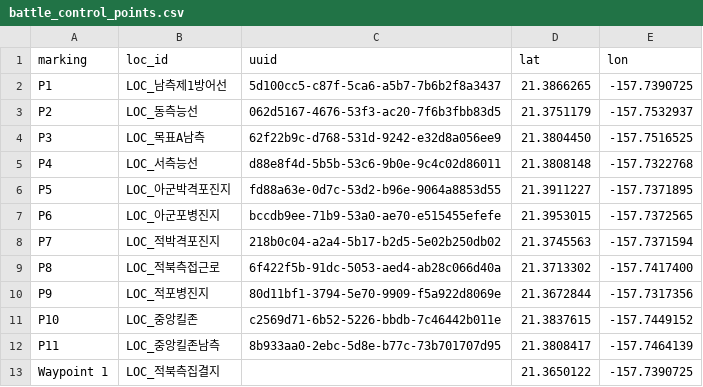
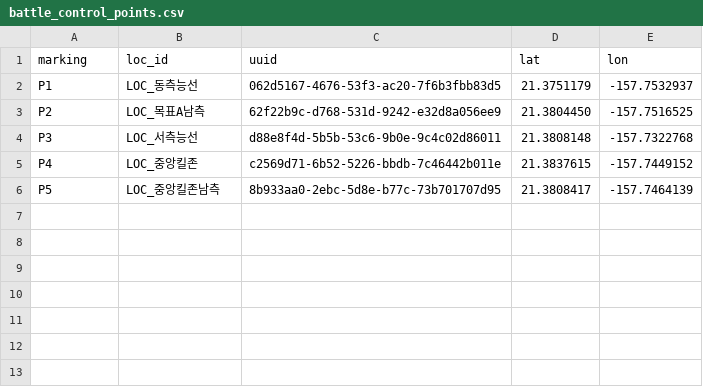
Before and after one commit to Spatio-temporal-knowlede-graph/VR-Forces, a CSV file: build/timetable/battle_control_points.csv, drawn as a sheet.

Commit message:
build(scnx): regenerate scenario with enriched engagements
원문 교전 77 · 신규 교전 25 · 예상 제압 SPO 102.
build/은 추적한다는 저장소 방침에 따라 산출물도 같이 남긴다 —
build/engagements/{slots.jsonl,audit.csv}는 설계 §11의 신규 산출물이다.
Task 10이 최종 결정적 빌드로 다시 만든다.

```diff
--- a/build/timetable/battle_control_points.csv
+++ b/build/timetable/battle_control_points.csv
@@ -1,13 +1,6 @@
 marking,loc_id,uuid,lat,lon
-P1,LOC_남측제1방어선,5d100cc5-c87f-5ca6-a5b7-7b6b2f8a3437,21.3866265,-157.7390725
-P2,LOC_동측능선,062d5167-4676-53f3-ac20-7f6b3fbb83d5,21.3751179,-157.7532937
-P3,LOC_목표A남측,62f22b9c-d768-531d-9242-e32d8a056ee9,21.3804450,-157.7516525
-P4,LOC_서측능선,d88e8f4d-5b5b-53c6-9b0e-9c4c02d86011,21.3808148,-157.7322768
-P5,LOC_아군박격포진지,fd88a63e-0d7c-53d2-b96e-9064a8853d55,21.3911227,-157.7371895
-P6,LOC_아군포병진지,bccdb9ee-71b9-53a0-ae70-e515455efefe,21.3953015,-157.7372565
-P7,LOC_적박격포진지,218b0c04-a2a4-5b17-b2d5-5e02b250db02,21.3745563,-157.7371594
-P8,LOC_적북측접근로,6f422f5b-91dc-5053-aed4-ab28c066d40a,21.3713302,-157.7417400
-P9,LOC_적포병진지,80d11bf1-3794-5e70-9909-f5a922d8069e,21.3672844,-157.7317356
-P10,LOC_중앙킬존,c2569d71-6b52-5226-bbdb-7c46442b011e,21.3837615,-157.7449152
-P11,LOC_중앙킬존남측,8b933aa0-2ebc-5d8e-b77c-73b701707d95,21.3808417,-157.7464139
-Waypoint 1,LOC_적북측집결지,,21.3650122,-157.7390725
+P1,LOC_동측능선,062d5167-4676-53f3-ac20-7f6b3fbb83d5,21.3751179,-157.7532937
+P2,LOC_목표A남측,62f22b9c-d768-531d-9242-e32d8a056ee9,21.3804450,-157.7516525
+P3,LOC_서측능선,d88e8f4d-5b5b-53c6-9b0e-9c4c02d86011,21.3808148,-157.7322768
+P4,LOC_중앙킬존,c2569d71-6b52-5226-bbdb-7c46442b011e,21.3837615,-157.7449152
+P5,LOC_중앙킬존남측,8b933aa0-2ebc-5d8e-b77c-73b701707d95,21.3808417,-157.7464139
```
Also changed, not shown: 3 other files.
